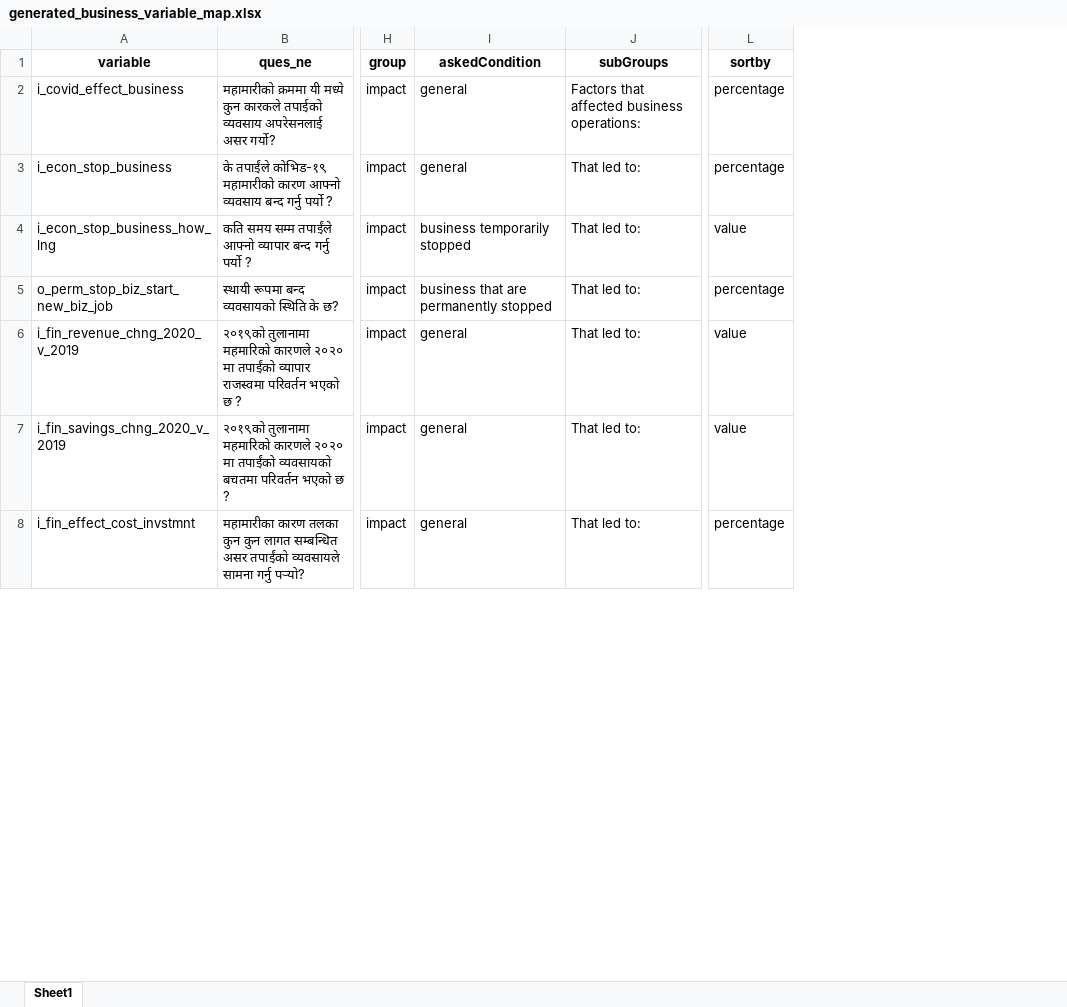
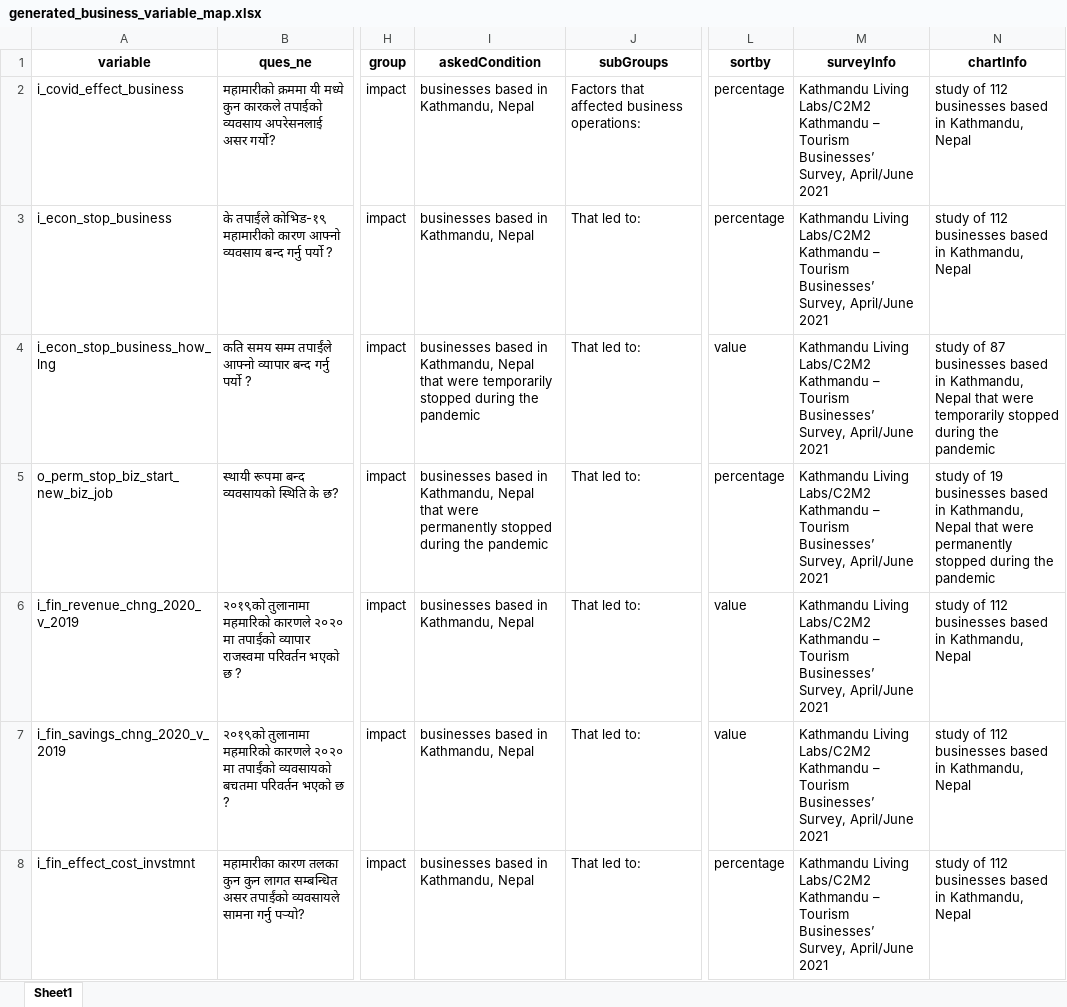
Before and after one commit to c2m2-asia/kathmandu-data-python, an Excel workbook: generator/data/generated_business_variable_map.xlsx, sheet Sheet1, drawn as a sheet; only a part is shown, gaps mark what is left out; values as stored, in another font and other column widths than the file's, no borders; the diff covers the shown part only; the diff names each change by its address in the sheet, - before the commit and + after, or states it on an @@ line.

```diff
--- a/generator/data/generated_business_variable_map.xlsx (sheet Sheet1)
+++ b/generator/data/generated_business_variable_map.xlsx (sheet Sheet1)
+column M (surveyInfo), rows 2-8: all Kathmandu Living Labs/C2M2 Kathmandu – Tourism Businesses’ Survey, April/June 2021
+column N (chartInfo), rows 2-8: study of 112 businesses based in Kathmandu, Nepal | study of 112 businesses based in Kathmandu, Nepal | study of 87 businesses based in Kathmandu, Nepal that were temporarily stopped during the pandemic | study of 19 businesses based in Kathmandu, Nepal that were permanently stopped during the pandemic | study of 112 businesses based in Kathmandu, Nepal | study of 112 businesses based in Kathmandu, Nepal | study of 112 businesses based in Kathmandu, Nepal
-I2:I3 (askedCondition): general
+I2:I3 (askedCondition): businesses based in Kathmandu, Nepal
-I4 (askedCondition): business temporarily stopped
+I4 (askedCondition): businesses based in Kathmandu, Nepal that were temporarily stopped during the pandemic
-I5 (askedCondition): business that are permanently stopped
+I5 (askedCondition): businesses based in Kathmandu, Nepal that were permanently stopped during the pandemic
-I6:I8 (askedCondition): general
+I6:I8 (askedCondition): businesses based in Kathmandu, Nepal
```
Also changed, not shown: 30 edited cells elsewhere in this sheet, generator/data/generated_business_labels_map.xlsx, generator/data/generated_business_labels_map_maps.xlsx, 18 other files.
